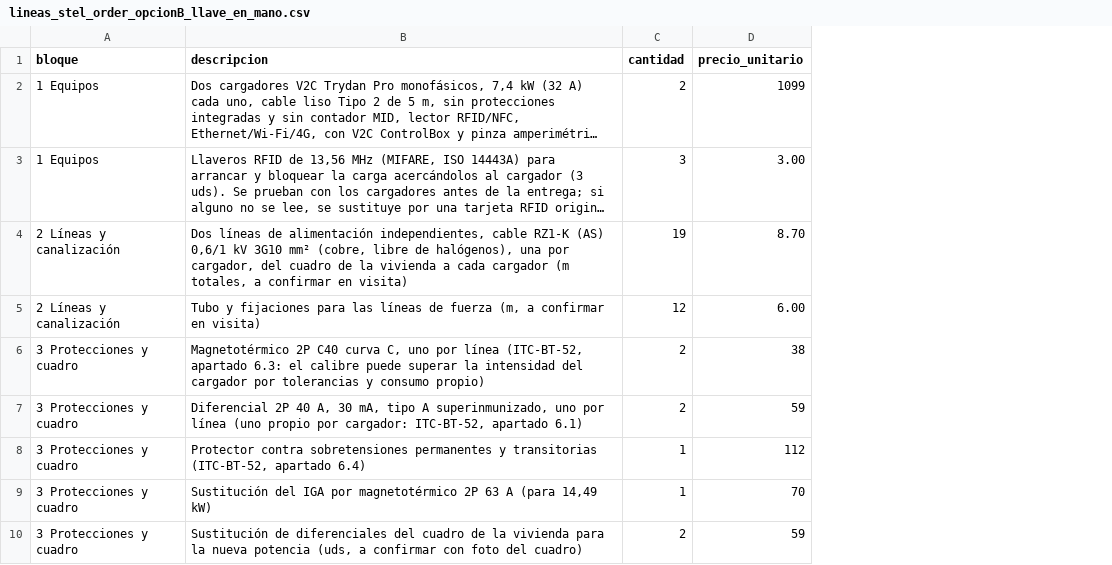
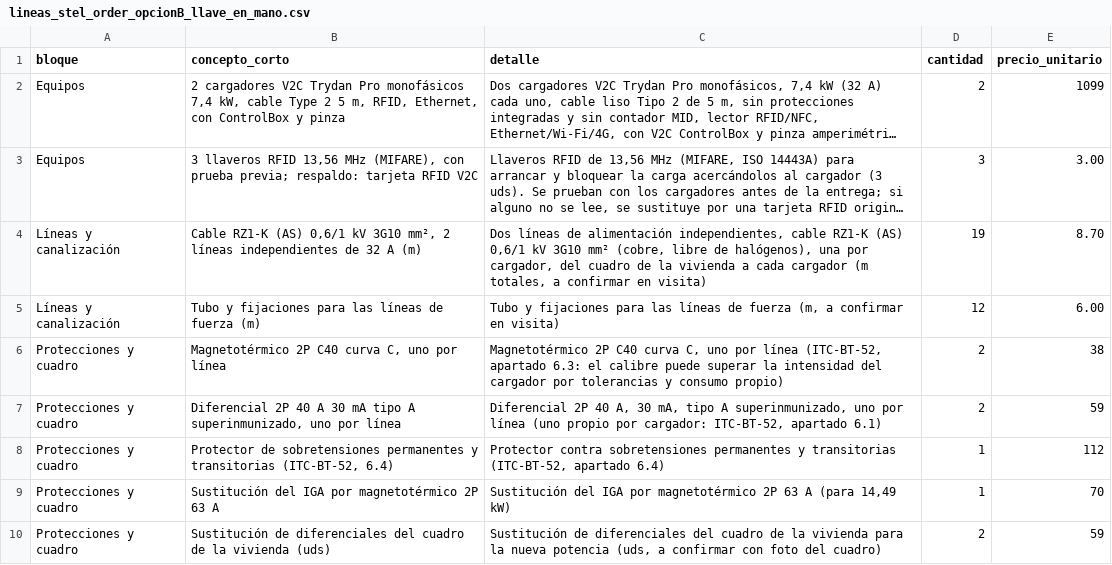
Before and after one commit to saniaspain-afk/Claude, a CSV file: lineas_stel_order_opcionB_llave_en_mano.csv, drawn as a sheet; only a part is shown; long unchanged cells end in …; addresses are those after the commit; the diff covers the shown part only; the diff names each change by its address in the sheet, - before the commit and + after, or states it on an @@ line.

```diff
--- a/lineas_stel_order_opcionB_llave_en_mano.csv
+++ b/lineas_stel_order_opcionB_llave_en_mano.csv
+column B (concepto_corto), rows 2-10: 2 cargadores V2C Trydan Pro monofásicos 7,4 kW, cable Type 2 5 m, RFID, Ethernet, con ControlBox y pinza | 3 llaveros RFID 13,56 MHz (MIFARE), con prueba previa; respaldo: tarjeta RFID V2C | Cable RZ1-K (AS) 0,6/1 kV 3G10 mm², 2 líneas independientes de 32 A (m) | Tubo y fijaciones para las líneas de fuerza (m) | Magnetotérmico 2P C40 curva C, uno por línea | Diferencial 2P 40 A 30 mA tipo A superinmunizado, uno por línea | Protector de sobretensiones permanentes y transitorias (ITC-BT-52, 6.4) | Sustitución del IGA por magnetotérmico 2P 63 A | Sustitución de diferenciales del cuadro de la vivienda (uds)
-C1: descripcion
+C1: detalle
-A2:A3 (bloque): 1 Equipos
+A2:A3 (bloque): Equipos
-A4:A5 (bloque): 2 Líneas y canalización
+A4:A5 (bloque): Líneas y canalización
-A6:A10 (bloque): 3 Protecciones y cuadro
+A6:A10 (bloque): Protecciones y cuadro
```
Also changed, not shown: 11 edited cells elsewhere in this file, lineas_stel_order_opcionA_instalacion.csv, 9 other files.
